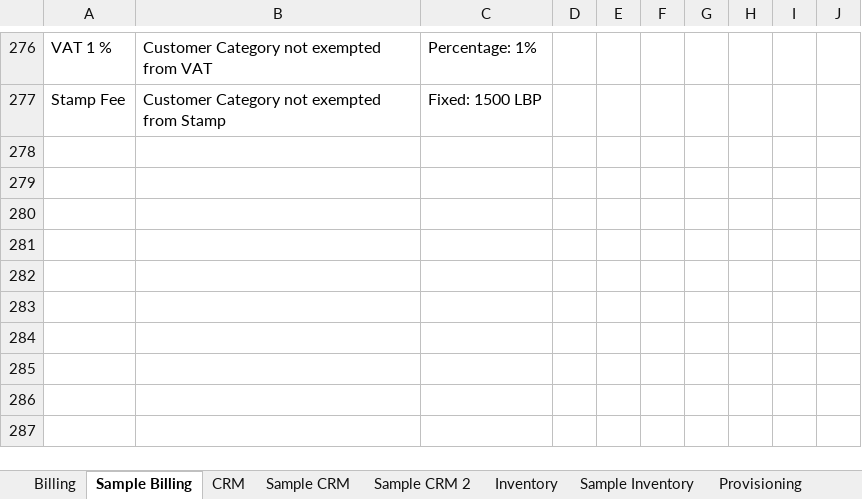
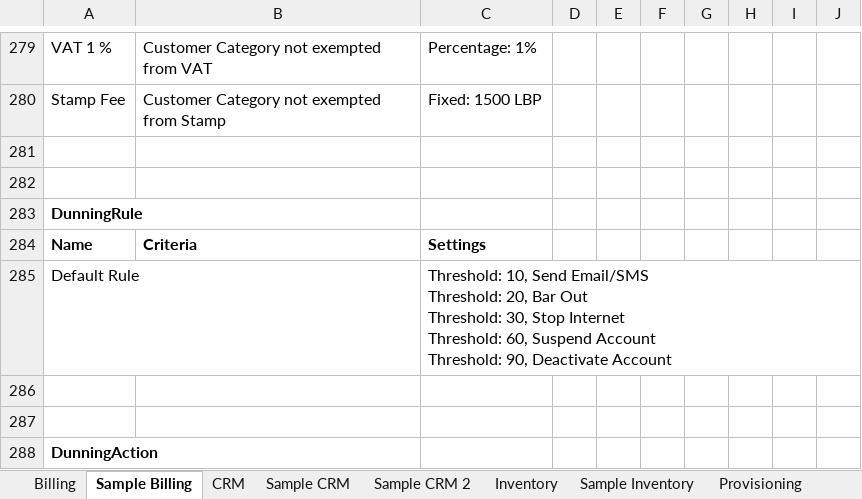
Before and after one commit to ismailzein83/vr, an Excel workbook: Retail/Documents/OSS-BSS/E2E Design.xlsx, sheet Sample Billing, drawn as a sheet; only a part is shown, gaps mark what is left out; values as stored, in another font and other column widths than the file's, no borders; ↵ is a line break in a cell; the diff covers the shown part only; the diff names each change by its address in the sheet, - before the commit and + after, or states it on an @@ line.

```diff
--- a/Retail/Documents/OSS-BSS/E2E Design.xlsx (sheet Sample Billing)
+++ b/Retail/Documents/OSS-BSS/E2E Design.xlsx (sheet Sample Billing)
+row 281: (empty)
+row 282: (empty)
+row 283: DunningRule
+row 284: Name | Criteria | Settings
+row 285: Default Rule |  | Threshold: 10, Send Email/SMS ↵ Threshold: 20, Bar Out ↵ Threshold: 30, Stop Internet ↵ Threshold: 60, Suspend Account ↵ Threshold: 90, Deactivate Account
+row 286: (empty)
+row 287: (empty)
+row 288: DunningAction
```
Also changed, not shown: 10 added rows and 48 edited cells elsewhere in this sheet, sheet Billing, sheet Sample CRM 2, sheet CRM, sheet Provisioning.
